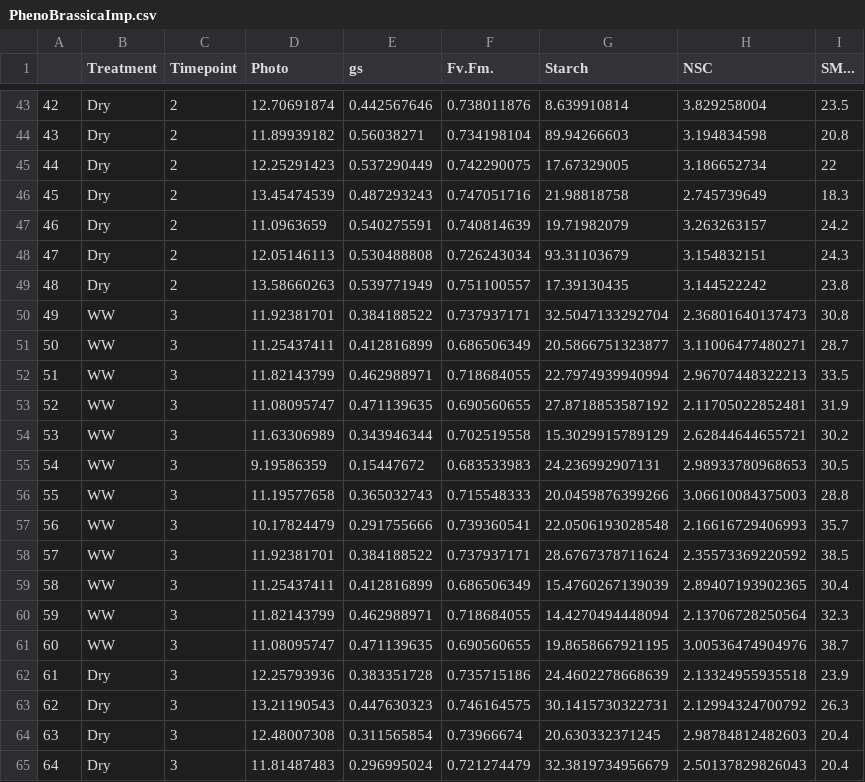
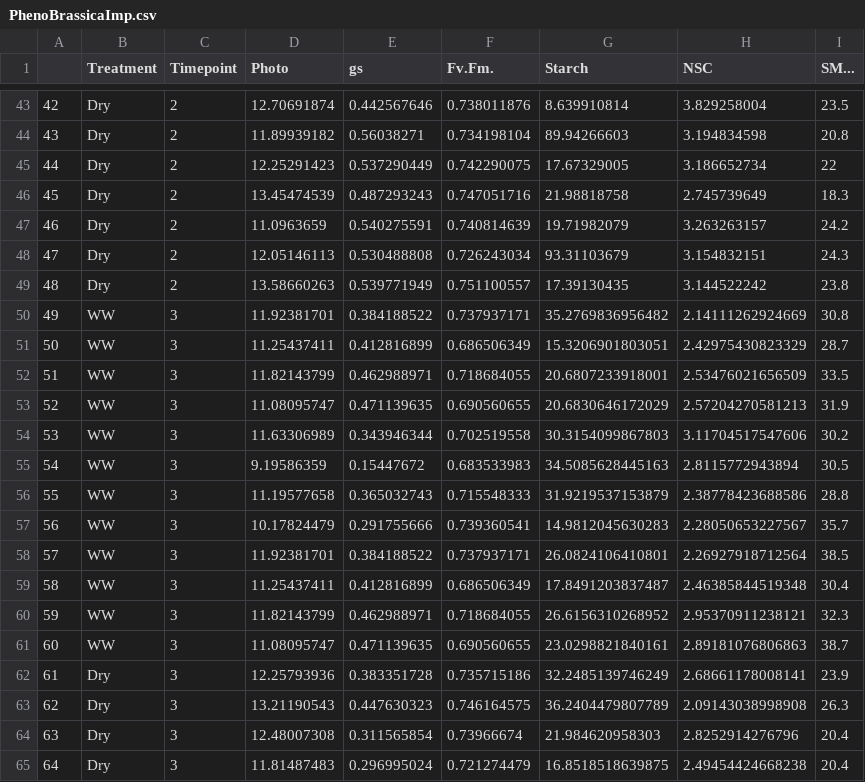
Before and after one commit to mblai35/BrassicaDBN_Neo4j, a CSV file: DataWrangling/PhenoBrassicaImp.csv, drawn as a sheet; only a part is shown, gaps mark what is left out; the diff covers the shown part only.

```diff
--- a/DataWrangling/PhenoBrassicaImp.csv
+++ b/DataWrangling/PhenoBrassicaImp.csv
@@ -49,17 +49,17 @@
 "48","Dry",2,13.58660263,0.539771949,0.751100557,17.39130435,3.144522242,23.8
-"49","WW",3,11.92381701,0.384188522,0.737937171,32.5047133292704,2.36801640137473,30.8
-"50","WW",3,11.25437411,0.412816899,0.686506349,20.5866751323877,3.11006477480271,28.7
-"51","WW",3,11.82143799,0.462988971,0.718684055,22.7974939940994,2.96707448322213,33.5
-"52","WW",3,11.08095747,0.471139635,0.690560655,27.8718853587192,2.11705022852481,31.9
-"53","WW",3,11.63306989,0.343946344,0.702519558,15.3029915789129,2.62844644655721,30.2
-"54","WW",3,9.19586359,0.15447672,0.683533983,24.236992907131,2.98933780968653,30.5
-"55","WW",3,11.19577658,0.365032743,0.715548333,20.0459876399266,3.06610084375003,28.8
-"56","WW",3,10.17824479,0.291755666,0.739360541,22.0506193028548,2.16616729406993,35.7
-"57","WW",3,11.92381701,0.384188522,0.737937171,28.6767378711624,2.35573369220592,38.5
-"58","WW",3,11.25437411,0.412816899,0.686506349,15.4760267139039,2.89407193902365,30.4
-"59","WW",3,11.82143799,0.462988971,0.718684055,14.4270494448094,2.13706728250564,32.3
-"60","WW",3,11.08095747,0.471139635,0.690560655,19.8658667921195,3.00536474904976,38.7
-"61","Dry",3,12.25793936,0.383351728,0.735715186,24.4602278668639,2.13324955935518,23.9
-"62","Dry",3,13.21190543,0.447630323,0.746164575,30.1415730322731,2.12994324700792,26.3
-"63","Dry",3,12.48007308,0.311565854,0.73966674,20.630332371245,2.98784812482603,20.4
-"64","Dry",3,11.81487483,0.296995024,0.721274479,32.3819734956679,2.50137829826043,20.4
+"49","WW",3,11.92381701,0.384188522,0.737937171,35.2769836956482,2.14111262924669,30.8
+"50","WW",3,11.25437411,0.412816899,0.686506349,15.3206901803051,2.42975430823329,28.7
+"51","WW",3,11.82143799,0.462988971,0.718684055,20.6807233918001,2.53476021656509,33.5
+"52","WW",3,11.08095747,0.471139635,0.690560655,20.6830646172029,2.57204270581213,31.9
+"53","WW",3,11.63306989,0.343946344,0.702519558,30.3154099867803,3.11704517547606,30.2
+"54","WW",3,9.19586359,0.15447672,0.683533983,34.5085628445163,2.8115772943894,30.5
+"55","WW",3,11.19577658,0.365032743,0.715548333,31.9219537153879,2.38778423688586,28.8
+"56","WW",3,10.17824479,0.291755666,0.739360541,14.9812045630283,2.28050653227567,35.7
+"57","WW",3,11.92381701,0.384188522,0.737937171,26.0824106410801,2.26927918712564,38.5
+"58","WW",3,11.25437411,0.412816899,0.686506349,17.8491203837487,2.46385844519348,30.4
+"59","WW",3,11.82143799,0.462988971,0.718684055,26.6156310268952,2.95370911238121,32.3
+"60","WW",3,11.08095747,0.471139635,0.690560655,23.0298821840161,2.89181076806863,38.7
+"61","Dry",3,12.25793936,0.383351728,0.735715186,32.2485139746249,2.68661178008141,23.9
+"62","Dry",3,13.21190543,0.447630323,0.746164575,36.2404479807789,2.09143038998908,26.3
+"63","Dry",3,12.48007308,0.311565854,0.73966674,21.984620958303,2.8252914276796,20.4
+"64","Dry",3,11.81487483,0.296995024,0.721274479,16.8518518639875,2.49454424668238,20.4
```
Also changed, not shown: 163 edited cells elsewhere in this file.
